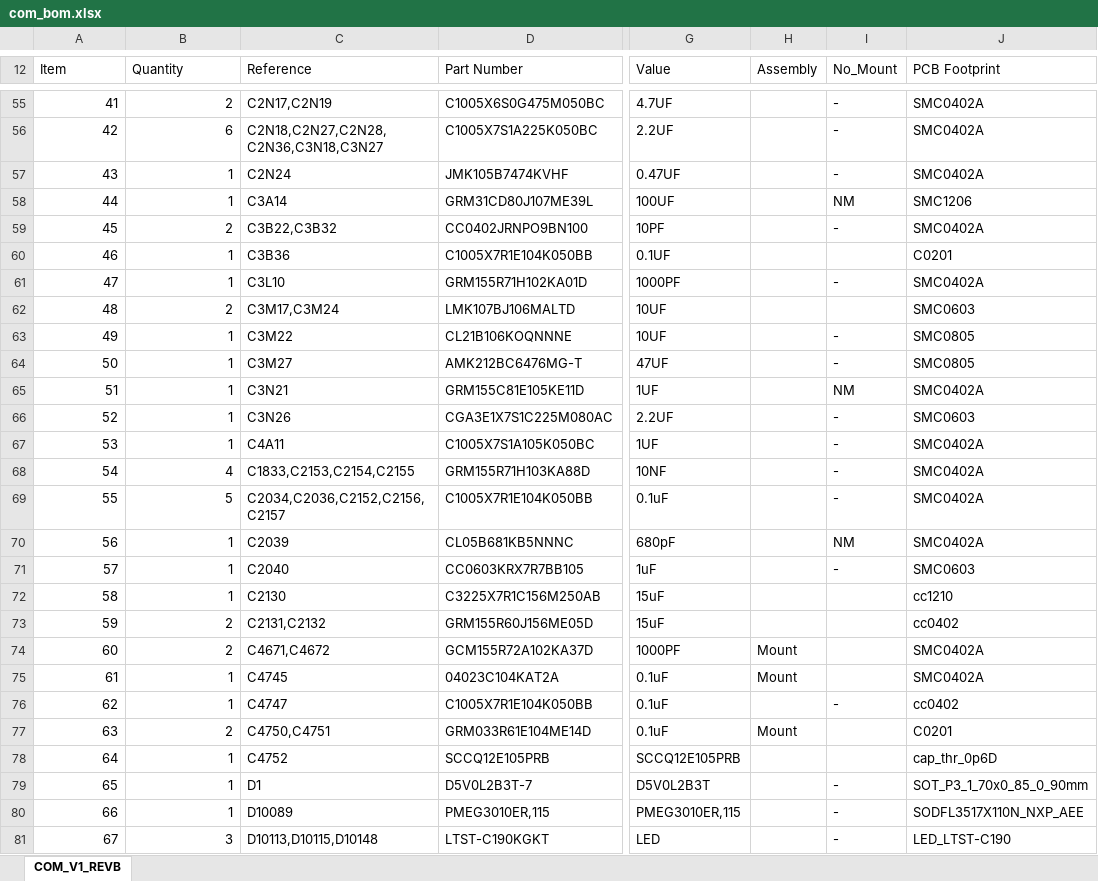
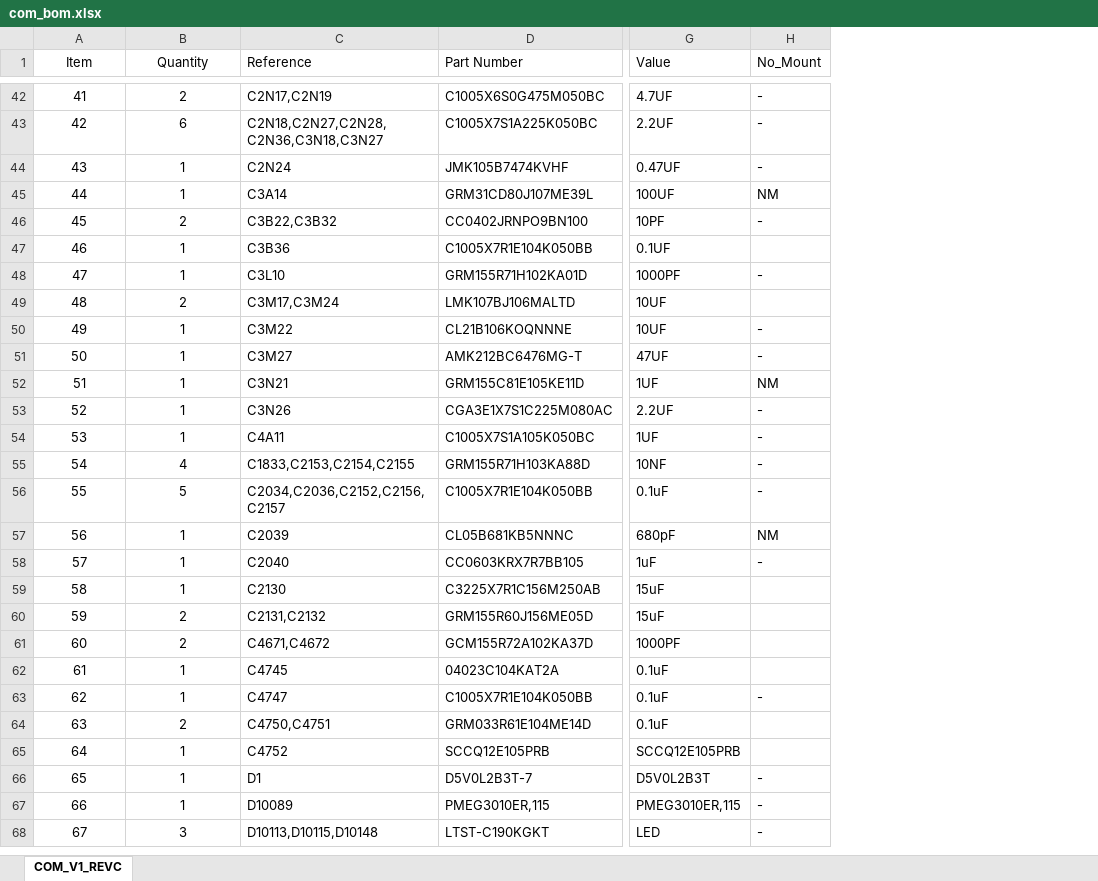
Before and after one commit to ukama/ukama-nodes, an Excel workbook: modules/com/bom/com_bom.xlsx, sheet COM_V1_REVC, drawn as a sheet; only a part is shown, gaps mark what is left out; values as stored, in another font and other column widths than the file's, no borders; removed rows and columns are numbered as before the commit, all else as after; the diff covers the shown part only; the diff names each change by its address in the sheet, - before the commit and + after, or states it on an @@ line.

```diff
--- a/modules/com/bom/com_bom.xlsx (sheet COM_V1_REVC)
+++ b/modules/com/bom/com_bom.xlsx (sheet COM_V1_REVC)
-sheet tab: COM_V1_REVB
+sheet tab: COM_V1_REVC
-column H (Assembly), rows 74-77: Mount | Mount |  | Mount
-column J (PCB Footprint), rows 55-81: SMC0402A | SMC0402A | SMC0402A | SMC1206 | SMC0402A | C0201 | SMC0402A | SMC0603 | SMC0805 | SMC0805 | SMC0402A | SMC0603 | SMC0402A | SMC0402A | SMC0402A | SMC0402A | SMC0603 | cc1210 | cc0402 | SMC0402A | SMC0402A | cc0402 | C0201 | cap_thr_0p6D | SOT_P3_1_70x0_85_0_90mm | SODFL3517X110N_NXP_AEE | LED_LTST-C190
-A1:B1 alignment: left
+A1:B1 alignment: center
-A42:B68 alignment: right
+A42:B68 alignment: center
```
Also changed, not shown: 13 removed rows, 7 edited cells and cell formats elsewhere in this sheet.
